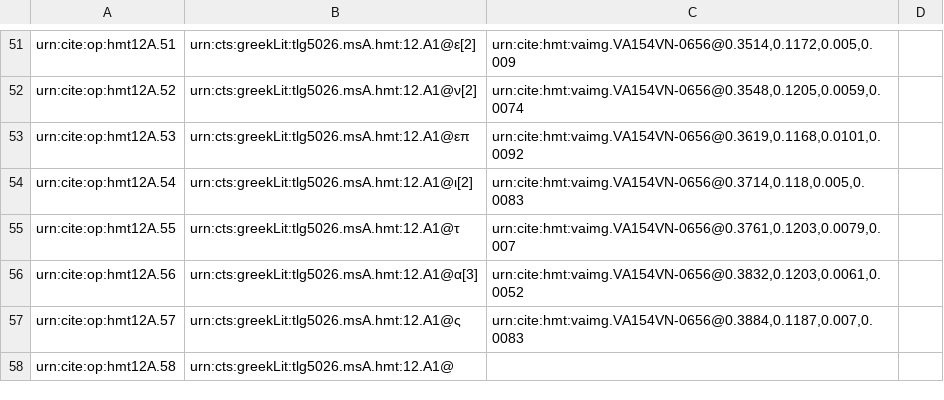
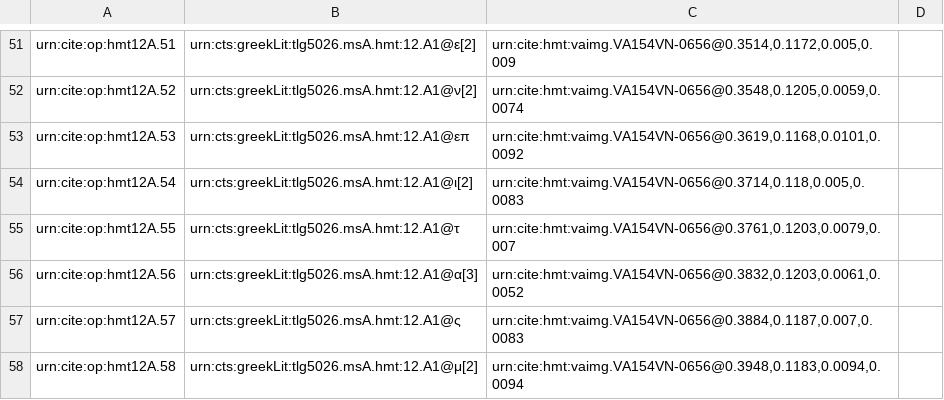
Before and after one commit to HMT-seminar-2014/hmt-12A, a CSV file: collections/paleography.csv, drawn as a sheet; only a part is shown, gaps mark what is left out.

Commit message:
Update paleography.csv

```diff
--- a/collections/paleography.csv
+++ b/collections/paleography.csv
@@ -57,2 +57,2 @@ urn:cite:op:hmt12A.56,urn:cts:greekLit:tlg5026.msA.hmt:12.A1@α[3],"urn:cite:hmt
 urn:cite:op:hmt12A.57,urn:cts:greekLit:tlg5026.msA.hmt:12.A1@ς,"urn:cite:hmt:vaimg.VA154VN-0656@0.3884,0.1187,0.007,0.0083",
-urn:cite:op:hmt12A.58,urn:cts:greekLit:tlg5026.msA.hmt:12.A1@,"",
+urn:cite:op:hmt12A.58,urn:cts:greekLit:tlg5026.msA.hmt:12.A1@μ[2],"urn:cite:hmt:vaimg.VA154VN-0656@0.3948,0.1183,0.0094,0.0094",
```
